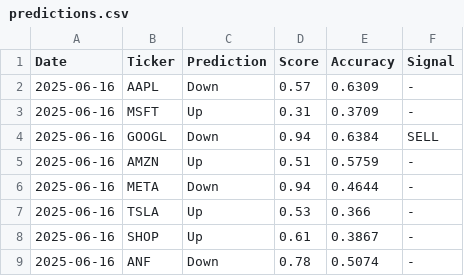
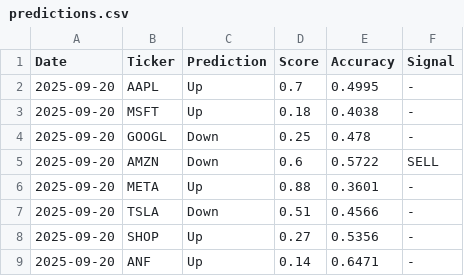
Before and after one commit to macdav1/StockBot, a CSV file: predictions.csv, drawn as a sheet.

```diff
--- a/predictions.csv
+++ b/predictions.csv
@@ -1,9 +1,9 @@
 Date,Ticker,Prediction,Score,Accuracy,Signal
-2025-06-16,AAPL,Down,0.57,0.6309,-
-2025-06-16,MSFT,Up,0.31,0.3709,-
-2025-06-16,GOOGL,Down,0.94,0.6384,SELL
-2025-06-16,AMZN,Up,0.51,0.5759,-
-2025-06-16,META,Down,0.94,0.4644,-
-2025-06-16,TSLA,Up,0.53,0.366,-
-2025-06-16,SHOP,Up,0.61,0.3867,-
-2025-06-16,ANF,Down,0.78,0.5074,-
+2025-09-20,AAPL,Up,0.7,0.4995,-
+2025-09-20,MSFT,Up,0.18,0.4038,-
+2025-09-20,GOOGL,Down,0.25,0.478,-
+2025-09-20,AMZN,Down,0.6,0.5722,SELL
+2025-09-20,META,Up,0.88,0.3601,-
+2025-09-20,TSLA,Down,0.51,0.4566,-
+2025-09-20,SHOP,Up,0.27,0.5356,-
+2025-09-20,ANF,Up,0.14,0.6471,-
```
Also changed, not shown: portfolio.csv, 11 other files.
